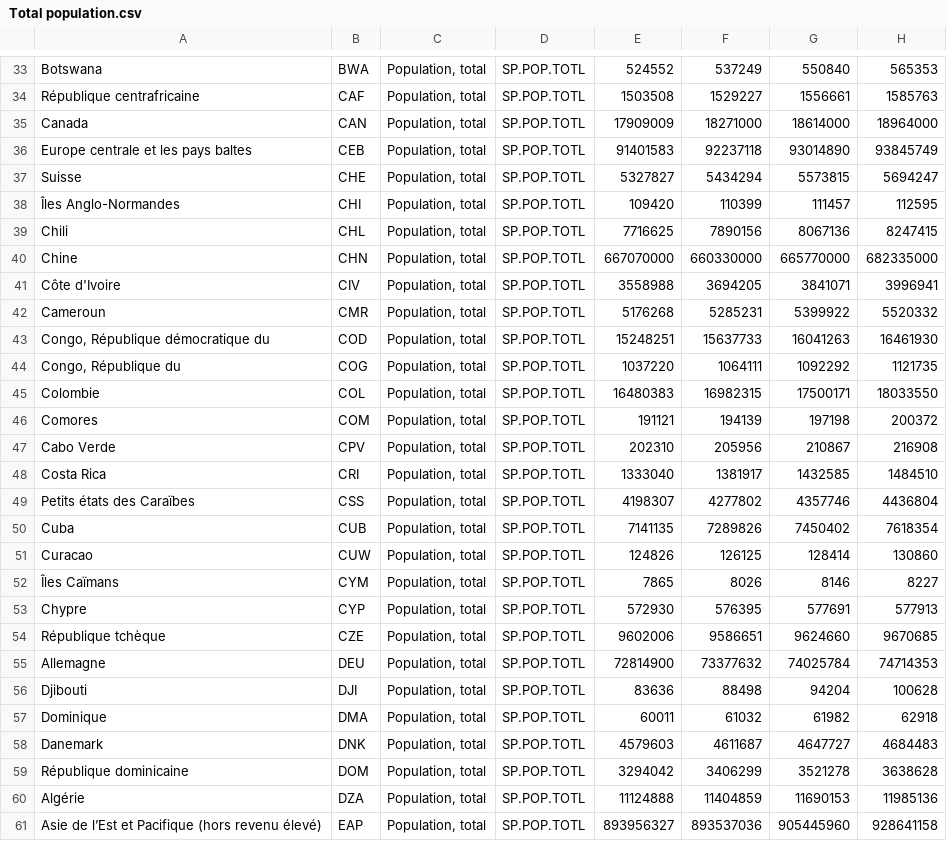
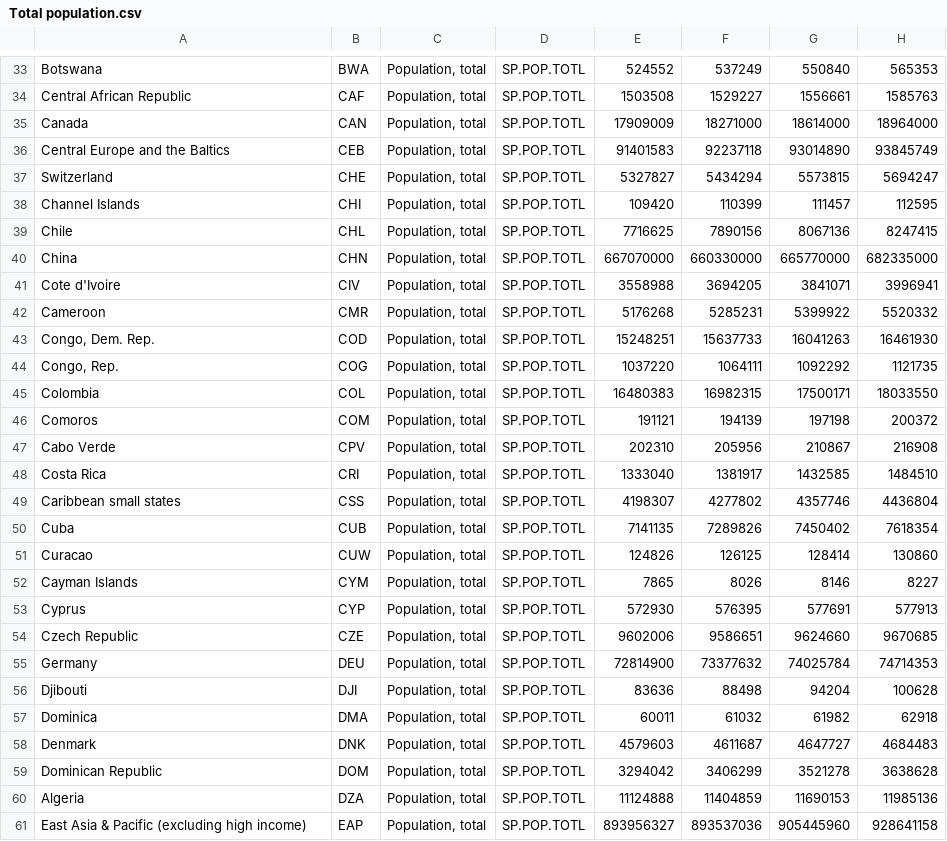
Before and after one commit to RawitSHIE/Worldpopulation, a CSV file: DATA Update/Total population.csv, drawn as a sheet; only a part is shown, gaps mark what is left out; the diff covers the shown part only; the diff names each change by its address in the sheet, - before the commit and + after, or states it on an @@ line.

```diff
--- a/DATA Update/Total population.csv
+++ b/DATA Update/Total population.csv
-A34: République centrafricaine
+A34: Central African Republic
-A36: Europe centrale et les pays baltes
+A36: Central Europe and the Baltics
-A37: Suisse
+A37: Switzerland
-A38: Îles Anglo-Normandes
+A38: Channel Islands
-A39: Chili
+A39: Chile
-A40: Chine
+A40: China
-A41: Côte d'Ivoire
+A41: Cote d'Ivoire
-A42: Cameroun
+A42: Cameroon
-A43: Congo, République démocratique du
+A43: Congo, Dem. Rep.
-A44: Congo, République du
+A44: Congo, Rep.
-A45: Colombie
+A45: Colombia
-A46: Comores
+A46: Comoros
-A49: Petits états des Caraïbes
+A49: Caribbean small states
-A52: Îles Caïmans
+A52: Cayman Islands
-A53: Chypre
+A53: Cyprus
-A54: République tchèque
+A54: Czech Republic
-A55: Allemagne
+A55: Germany
-A57: Dominique
+A57: Dominica
-A58: Danemark
+A58: Denmark
-A59: République dominicaine
+A59: Dominican Republic
-A60: Algérie
+A60: Algeria
-A61: Asie de l’Est et Pacifique (hors revenu élevé)
+A61: East Asia & Pacific (excluding high income)
```
Also changed, not shown: 177 edited cells elsewhere in this file, 2 other files.
